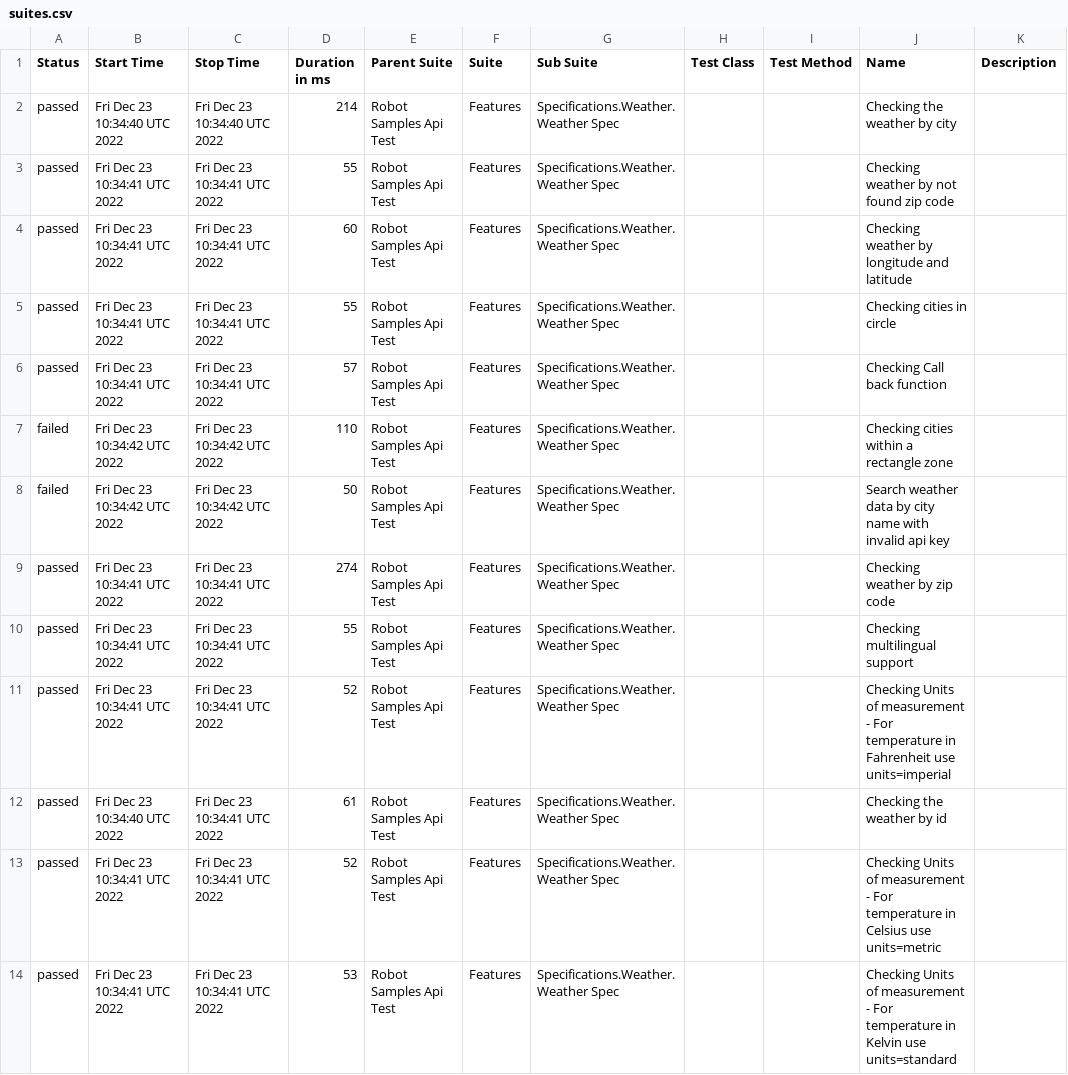
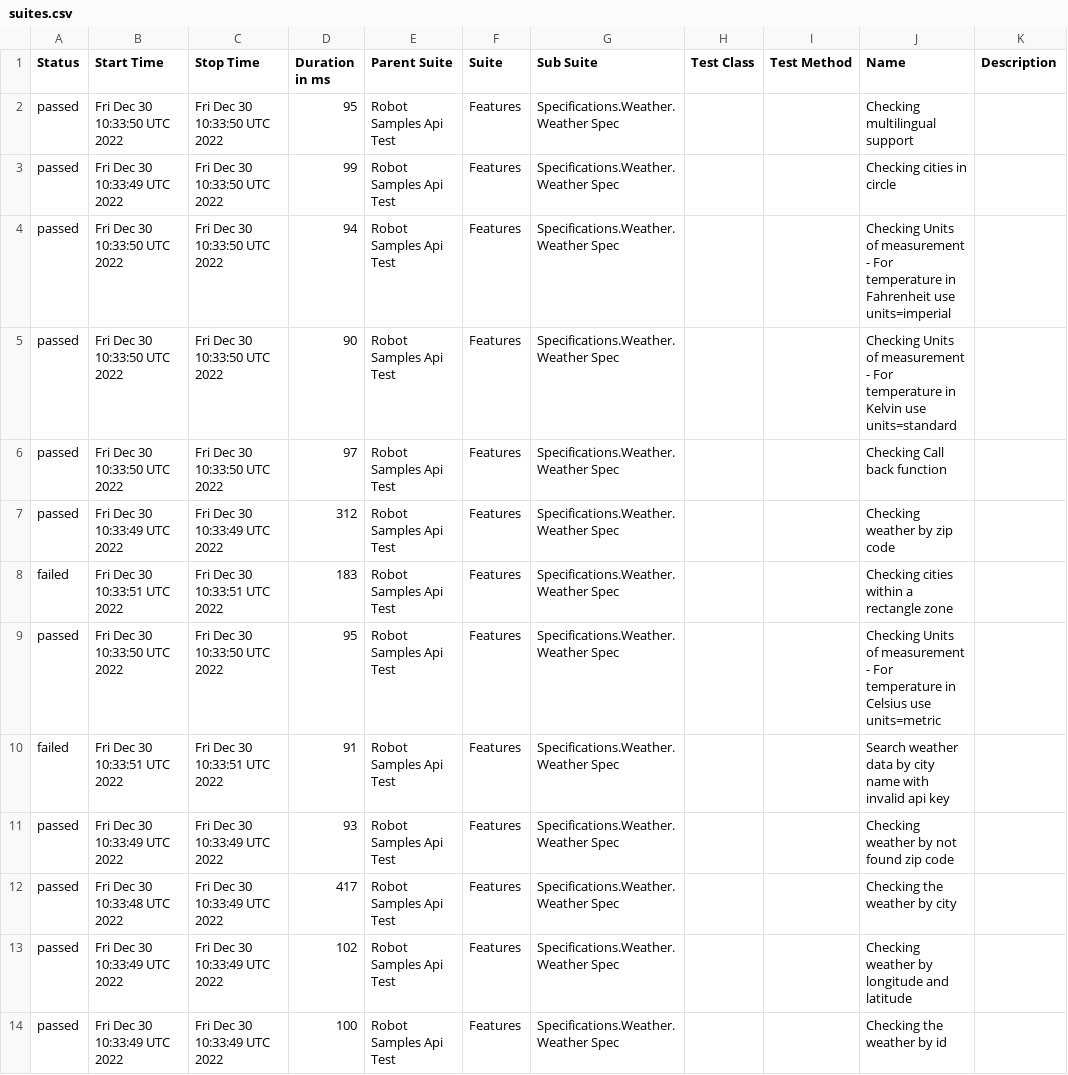
Before and after one commit to reinaldorossetti/robot_samples_api_test, a CSV file: allure-results/data/suites.csv, drawn as a sheet.

```diff
--- a/allure-results/data/suites.csv
+++ b/allure-results/data/suites.csv
@@ -1,14 +1,14 @@
 "Status","Start Time","Stop Time","Duration in ms","Parent Suite","Suite","Sub Suite","Test Class","Test Method","Name","Description"
-"passed","Fri Dec 23 10:34:40 UTC 2022","Fri Dec 23 10:34:40 UTC 2022","214","Robot Samples Api Test","Features","Specifications.Weather.Weather Spec","","","Checking the weather by city",""
-"passed","Fri Dec 23 10:34:41 UTC 2022","Fri Dec 23 10:34:41 UTC 2022","55","Robot Samples Api Test","Features","Specifications.Weather.Weather Spec","","","Checking weather by not found zip code",""
-"passed","Fri Dec 23 10:34:41 UTC 2022","Fri Dec 23 10:34:41 UTC 2022","60","Robot Samples Api Test","Features","Specifications.Weather.Weather Spec","","","Checking weather by longitude and latitude",""
-"passed","Fri Dec 23 10:34:41 UTC 2022","Fri Dec 23 10:34:41 UTC 2022","55","Robot Samples Api Test","Features","Specifications.Weather.Weather Spec","","","Checking cities in circle",""
-"passed","Fri Dec 23 10:34:41 UTC 2022","Fri Dec 23 10:34:41 UTC 2022","57","Robot Samples Api Test","Features","Specifications.Weather.Weather Spec","","","Checking Call back function",""
-"failed","Fri Dec 23 10:34:42 UTC 2022","Fri Dec 23 10:34:42 UTC 2022","110","Robot Samples Api Test","Features","Specifications.Weather.Weather Spec","","","Checking cities within a rectangle zone",""
-"failed","Fri Dec 23 10:34:42 UTC 2022","Fri Dec 23 10:34:42 UTC 2022","50","Robot Samples Api Test","Features","Specifications.Weather.Weather Spec","","","Search weather data by city name with invalid api key",""
-"passed","Fri Dec 23 10:34:41 UTC 2022","Fri Dec 23 10:34:41 UTC 2022","274","Robot Samples Api Test","Features","Specifications.Weather.Weather Spec","","","Checking weather by zip code",""
-"passed","Fri Dec 23 10:34:41 UTC 2022","Fri Dec 23 10:34:41 UTC 2022","55","Robot Samples Api Test","Features","Specifications.Weather.Weather Spec","","","Checking multilingual support",""
-"passed","Fri Dec 23 10:34:41 UTC 2022","Fri Dec 23 10:34:41 UTC 2022","52","Robot Samples Api Test","Features","Specifications.Weather.Weather Spec","","","Checking Units of measurement - For temperature in Fahrenheit use units=imperial",""
-"passed","Fri Dec 23 10:34:40 UTC 2022","Fri Dec 23 10:34:41 UTC 2022","61","Robot Samples Api Test","Features","Specifications.Weather.Weather Spec","","","Checking the weather by id",""
-"passed","Fri Dec 23 10:34:41 UTC 2022","Fri Dec 23 10:34:41 UTC 2022","52","Robot Samples Api Test","Features","Specifications.Weather.Weather Spec","","","Checking Units of measurement - For temperature in Celsius use units=metric",""
-"passed","Fri Dec 23 10:34:41 UTC 2022","Fri Dec 23 10:34:41 UTC 2022","53","Robot Samples Api Test","Features","Specifications.Weather.Weather Spec","","","Checking Units of measurement - For temperature in Kelvin use units=standard",""
+"passed","Fri Dec 30 10:33:50 UTC 2022","Fri Dec 30 10:33:50 UTC 2022","95","Robot Samples Api Test","Features","Specifications.Weather.Weather Spec","","","Checking multilingual support",""
+"passed","Fri Dec 30 10:33:49 UTC 2022","Fri Dec 30 10:33:50 UTC 2022","99","Robot Samples Api Test","Features","Specifications.Weather.Weather Spec","","","Checking cities in circle",""
+"passed","Fri Dec 30 10:33:50 UTC 2022","Fri Dec 30 10:33:50 UTC 2022","94","Robot Samples Api Test","Features","Specifications.Weather.Weather Spec","","","Checking Units of measurement - For temperature in Fahrenheit use units=imperial",""
+"passed","Fri Dec 30 10:33:50 UTC 2022","Fri Dec 30 10:33:50 UTC 2022","90","Robot Samples Api Test","Features","Specifications.Weather.Weather Spec","","","Checking Units of measurement - For temperature in Kelvin use units=standard",""
+"passed","Fri Dec 30 10:33:50 UTC 2022","Fri Dec 30 10:33:50 UTC 2022","97","Robot Samples Api Test","Features","Specifications.Weather.Weather Spec","","","Checking Call back function",""
+"passed","Fri Dec 30 10:33:49 UTC 2022","Fri Dec 30 10:33:49 UTC 2022","312","Robot Samples Api Test","Features","Specifications.Weather.Weather Spec","","","Checking weather by zip code",""
+"failed","Fri Dec 30 10:33:51 UTC 2022","Fri Dec 30 10:33:51 UTC 2022","183","Robot Samples Api Test","Features","Specifications.Weather.Weather Spec","","","Checking cities within a rectangle zone",""
+"passed","Fri Dec 30 10:33:50 UTC 2022","Fri Dec 30 10:33:50 UTC 2022","95","Robot Samples Api Test","Features","Specifications.Weather.Weather Spec","","","Checking Units of measurement - For temperature in Celsius use units=metric",""
+"failed","Fri Dec 30 10:33:51 UTC 2022","Fri Dec 30 10:33:51 UTC 2022","91","Robot Samples Api Test","Features","Specifications.Weather.Weather Spec","","","Search weather data by city name with invalid api key",""
+"passed","Fri Dec 30 10:33:49 UTC 2022","Fri Dec 30 10:33:49 UTC 2022","93","Robot Samples Api Test","Features","Specifications.Weather.Weather Spec","","","Checking weather by not found zip code",""
+"passed","Fri Dec 30 10:33:48 UTC 2022","Fri Dec 30 10:33:49 UTC 2022","417","Robot Samples Api Test","Features","Specifications.Weather.Weather Spec","","","Checking the weather by city",""
+"passed","Fri Dec 30 10:33:49 UTC 2022","Fri Dec 30 10:33:49 UTC 2022","102","Robot Samples Api Test","Features","Specifications.Weather.Weather Spec","","","Checking weather by longitude and latitude",""
+"passed","Fri Dec 30 10:33:49 UTC 2022","Fri Dec 30 10:33:49 UTC 2022","100","Robot Samples Api Test","Features","Specifications.Weather.Weather Spec","","","Checking the weather by id",""
```
Also changed, not shown: 44 other files.
